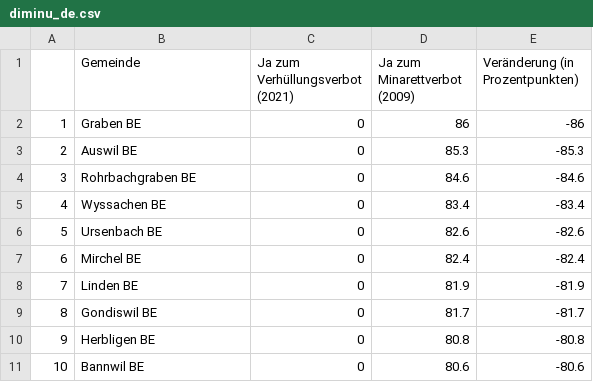
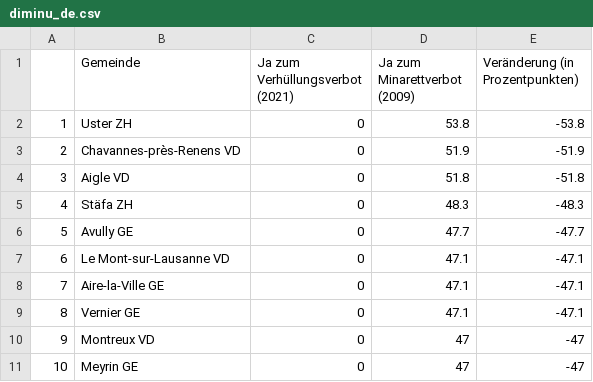
Before and after one commit to awp-finanznachrichten/lena_maerz2021, a CSV file: Tableaux/diminu_de.csv, drawn as a sheet; only a part is shown; the diff covers the shown part only.

```diff
--- a/Tableaux/diminu_de.csv
+++ b/Tableaux/diminu_de.csv
@@ -1,11 +1,11 @@
 "","Gemeinde","Ja zum Verhüllungsverbot (2021)","Ja zum Minarettverbot (2009)","Veränderung (in Prozentpunkten)"
-"1","Graben BE",0,86,-86
-"2","Auswil BE",0,85.3,-85.3
-"3","Rohrbachgraben BE",0,84.6,-84.6
-"4","Wyssachen BE",0,83.4,-83.4
-"5","Ursenbach BE",0,82.6,-82.6
-"6","Mirchel BE",0,82.4,-82.4
-"7","Linden BE",0,81.9,-81.9
-"8","Gondiswil BE",0,81.7,-81.7
-"9","Herbligen BE",0,80.8,-80.8
-"10","Bannwil BE",0,80.6,-80.6
+"1","Uster ZH",0,53.8,-53.8
+"2","Chavannes-près-Renens VD",0,51.9,-51.9
+"3","Aigle VD",0,51.8,-51.8
+"4","Stäfa ZH",0,48.3,-48.3
+"5","Avully GE",0,47.7,-47.7
+"6","Le Mont-sur-Lausanne VD",0,47.1,-47.1
+"7","Aire-la-Ville GE",0,47.1,-47.1
+"8","Vernier GE",0,47.1,-47.1
+"9","Montreux VD",0,47,-47
+"10","Meyrin GE",0,47,-47
```
Also changed, not shown: 121 edited cells elsewhere in this file, Tableaux/diminu_fr.csv, Tableaux/diminu_it.csv, 9 other files.
